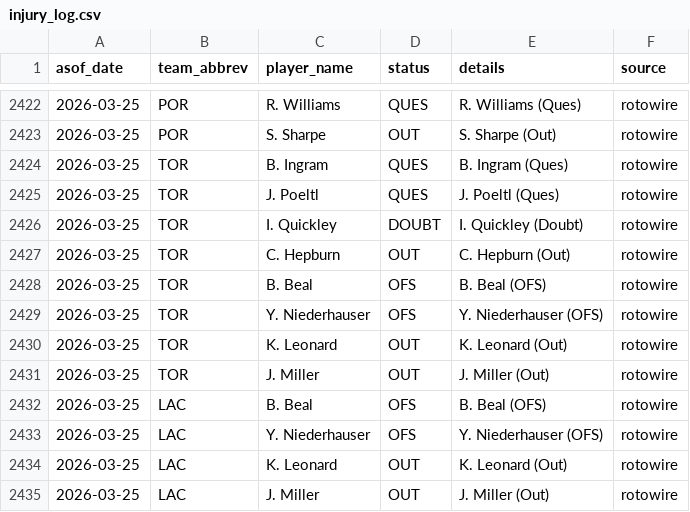
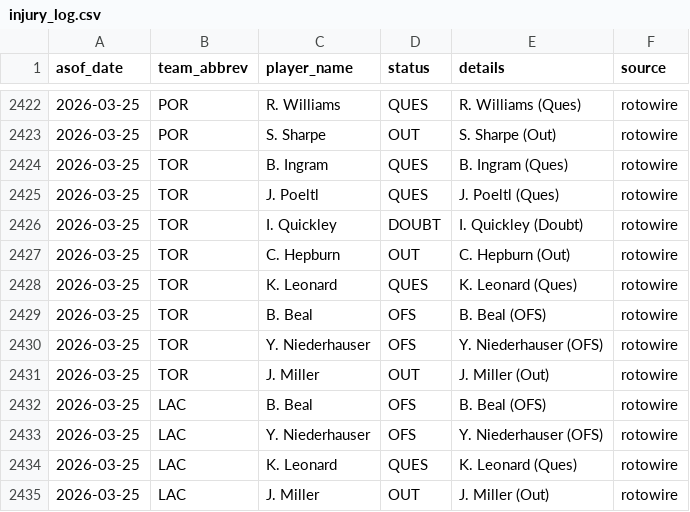
Before and after one commit to oliver-monday/NBAgent, a CSV file: logs/injury_log.csv, drawn as a sheet; only a part is shown, gaps mark what is left out.

```diff
--- a/logs/injury_log.csv
+++ b/logs/injury_log.csv
@@ -2427,5 +2427,5 @@ asof_date,team_abbrev,player_name,status,details,source
 2026-03-25,TOR,C. Hepburn,OUT,C. Hepburn (Out),rotowire
+2026-03-25,TOR,K. Leonard,QUES,K. Leonard (Ques),rotowire
 2026-03-25,TOR,B. Beal,OFS,B. Beal (OFS),rotowire
 2026-03-25,TOR,Y. Niederhauser,OFS,Y. Niederhauser (OFS),rotowire
-2026-03-25,TOR,K. Leonard,OUT,K. Leonard (Out),rotowire
 2026-03-25,TOR,J. Miller,OUT,J. Miller (Out),rotowire
@@ -2433,3 +2433,3 @@ asof_date,team_abbrev,player_name,status,details,source
 2026-03-25,LAC,Y. Niederhauser,OFS,Y. Niederhauser (OFS),rotowire
-2026-03-25,LAC,K. Leonard,OUT,K. Leonard (Out),rotowire
+2026-03-25,LAC,K. Leonard,QUES,K. Leonard (Ques),rotowire
 2026-03-25,LAC,J. Miller,OUT,J. Miller (Out),rotowire
```
Also changed, not shown: 1 other file.
